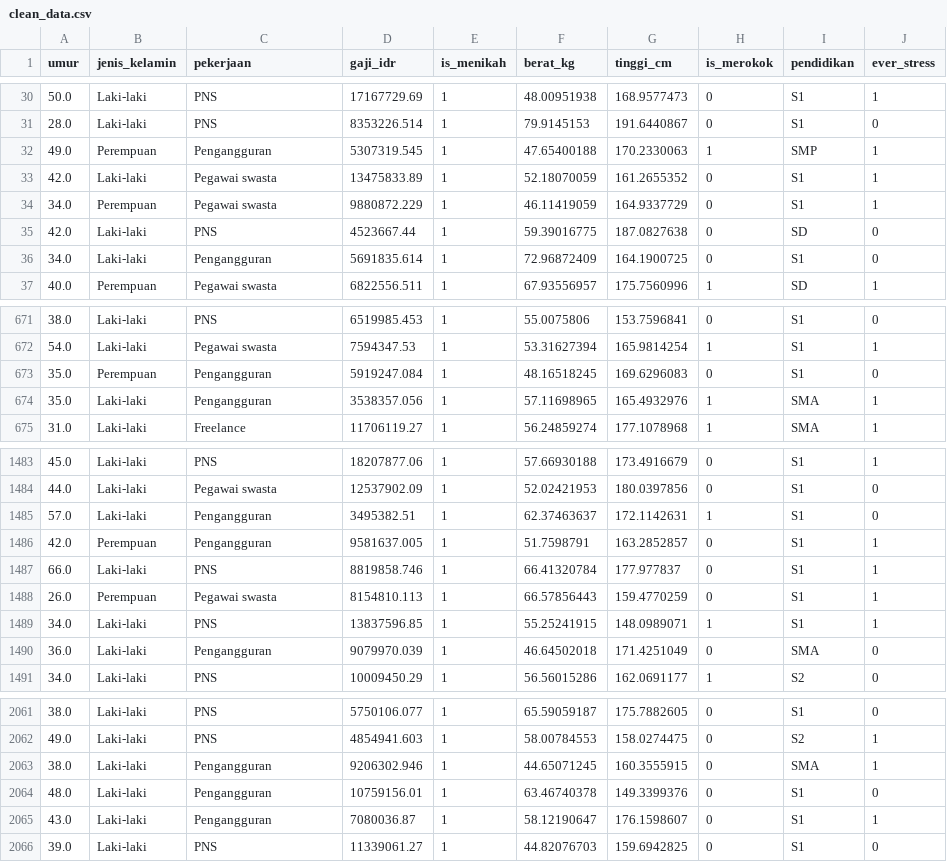
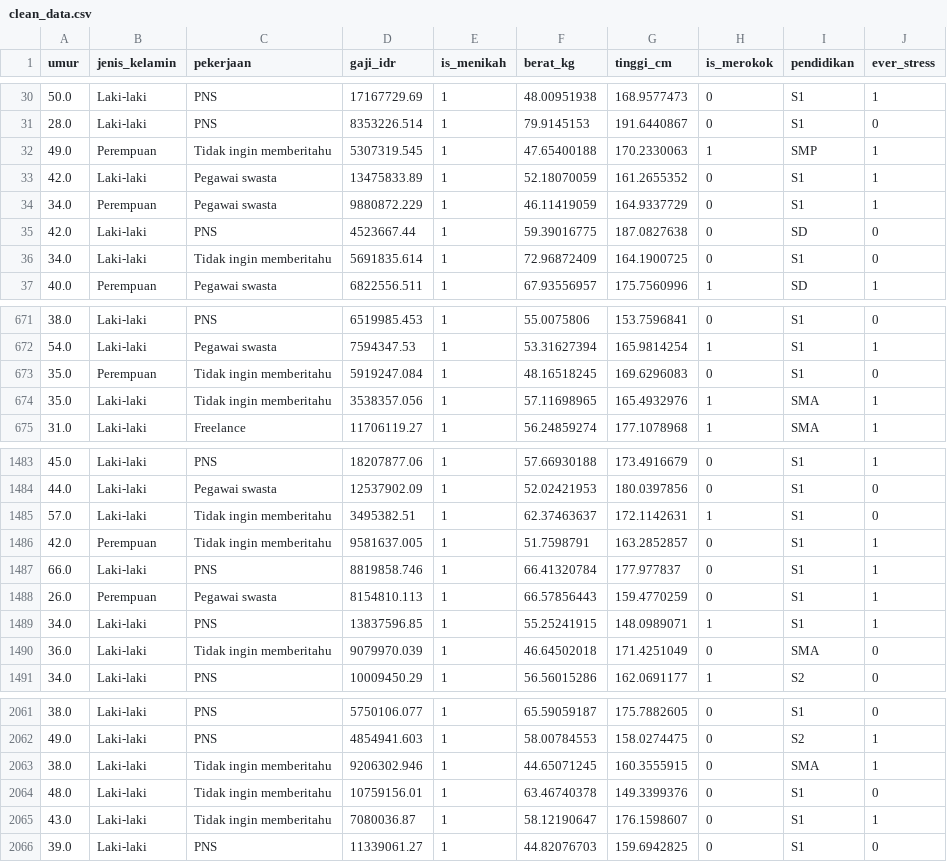
Before and after one commit to mahaputra971/digital_skola_homework_session_2, a CSV file: clean_data/clean_data.csv, drawn as a sheet; only a part is shown, gaps mark what is left out; the diff covers the shown part only.

Commit message:
fix null data for column 'pekerjaan'

```diff
--- a/clean_data/clean_data.csv
+++ b/clean_data/clean_data.csv
@@ -31,3 +31,3 @@ umur,jenis_kelamin,pekerjaan,gaji_idr,is_menikah,berat_kg,tinggi_cm,is_merokok,p
 28.0,Laki-laki,PNS,8353226.514,1,79.9145153,191.6440867,0,S1,0
-49.0,Perempuan,Pengangguran,5307319.545,1,47.65400188,170.2330063,1,SMP,1
+49.0,Perempuan,Tidak ingin memberitahu,5307319.545,1,47.65400188,170.2330063,1,SMP,1
 42.0,Laki-laki,Pegawai swasta,13475833.89,1,52.18070059,161.2655352,0,S1,1
@@ -35,3 +35,3 @@ umur,jenis_kelamin,pekerjaan,gaji_idr,is_menikah,berat_kg,tinggi_cm,is_merokok,p
 42.0,Laki-laki,PNS,4523667.44,1,59.39016775,187.0827638,0,SD,0
-34.0,Laki-laki,Pengangguran,5691835.614,1,72.96872409,164.1900725,0,S1,0
+34.0,Laki-laki,Tidak ingin memberitahu,5691835.614,1,72.96872409,164.1900725,0,S1,0
 40.0,Perempuan,Pegawai swasta,6822556.511,1,67.93556957,175.7560996,1,SD,1
@@ -672,4 +672,4 @@ umur,jenis_kelamin,pekerjaan,gaji_idr,is_menikah,berat_kg,tinggi_cm,is_merokok,p
 54.0,Laki-laki,Pegawai swasta,7594347.53,1,53.31627394,165.9814254,1,S1,1
-35.0,Perempuan,Pengangguran,5919247.084,1,48.16518245,169.6296083,0,S1,0
-35.0,Laki-laki,Pengangguran,3538357.056,1,57.11698965,165.4932976,1,SMA,1
+35.0,Perempuan,Tidak ingin memberitahu,5919247.084,1,48.16518245,169.6296083,0,S1,0
+35.0,Laki-laki,Tidak ingin memberitahu,3538357.056,1,57.11698965,165.4932976,1,SMA,1
 31.0,Laki-laki,Freelance,11706119.27,1,56.24859274,177.1078968,1,SMA,1
@@ -1484,4 +1484,4 @@ umur,jenis_kelamin,pekerjaan,gaji_idr,is_menikah,berat_kg,tinggi_cm,is_merokok,p
 44.0,Laki-laki,Pegawai swasta,12537902.09,1,52.02421953,180.0397856,0,S1,0
-57.0,Laki-laki,Pengangguran,3495382.51,1,62.37463637,172.1142631,1,S1,0
-42.0,Perempuan,Pengangguran,9581637.005,1,51.7598791,163.2852857,0,S1,1
+57.0,Laki-laki,Tidak ingin memberitahu,3495382.51,1,62.37463637,172.1142631,1,S1,0
+42.0,Perempuan,Tidak ingin memberitahu,9581637.005,1,51.7598791,163.2852857,0,S1,1
 66.0,Laki-laki,PNS,8819858.746,1,66.41320784,177.977837,0,S1,1
@@ -1489,3 +1489,3 @@ umur,jenis_kelamin,pekerjaan,gaji_idr,is_menikah,berat_kg,tinggi_cm,is_merokok,p
 34.0,Laki-laki,PNS,13837596.85,1,55.25241915,148.0989071,1,S1,1
-36.0,Laki-laki,Pengangguran,9079970.039,1,46.64502018,171.4251049,0,SMA,0
+36.0,Laki-laki,Tidak ingin memberitahu,9079970.039,1,46.64502018,171.4251049,0,SMA,0
 34.0,Laki-laki,PNS,10009450.29,1,56.56015286,162.0691177,1,S2,0
@@ -2062,5 +2062,5 @@ umur,jenis_kelamin,pekerjaan,gaji_idr,is_menikah,berat_kg,tinggi_cm,is_merokok,p
 49.0,Laki-laki,PNS,4854941.603,1,58.00784553,158.0274475,0,S2,1
-38.0,Laki-laki,Pengangguran,9206302.946,1,44.65071245,160.3555915,0,SMA,1
-48.0,Laki-laki,Pengangguran,10759156.01,1,63.46740378,149.3399376,0,S1,0
-43.0,Laki-laki,Pengangguran,7080036.87,1,58.12190647,176.1598607,0,S1,1
+38.0,Laki-laki,Tidak ingin memberitahu,9206302.946,1,44.65071245,160.3555915,0,SMA,1
+48.0,Laki-laki,Tidak ingin memberitahu,10759156.01,1,63.46740378,149.3399376,0,S1,0
+43.0,Laki-laki,Tidak ingin memberitahu,7080036.87,1,58.12190647,176.1598607,0,S1,1
 39.0,Laki-laki,PNS,11339061.27,1,44.82076703,159.6942825,0,S1,0
```
Also changed, not shown: 130 edited cells elsewhere in this file, 1 other file.
